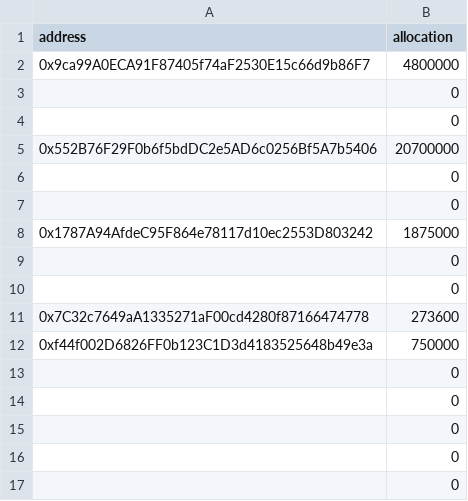
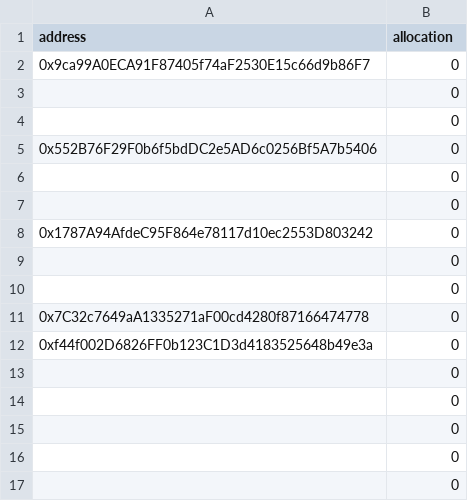
Before and after one commit to peacedudegregoryks/Official-SBC-SocialBenefitCoin, a CSV file: data/bonus1.csv, drawn as a sheet; only a part is shown; the diff covers the shown part only.

```diff
--- a/data/bonus1.csv
+++ b/data/bonus1.csv
@@ -1,13 +1,13 @@
 address,allocation
-0x9ca99A0ECA91F87405f74aF2530E15c66d9b86F7,4800000
+0x9ca99A0ECA91F87405f74aF2530E15c66d9b86F7,0
 ,0
 ,0
-0x552B76F29F0b6f5bdDC2e5AD6c0256Bf5A7b5406,20700000
+0x552B76F29F0b6f5bdDC2e5AD6c0256Bf5A7b5406,0
 ,0
 ,0
-0x1787A94AfdeC95F864e78117d10ec2553D803242,1875000
+0x1787A94AfdeC95F864e78117d10ec2553D803242,0
 ,0
 ,0
-0x7C32c7649aA1335271aF00cd4280f87166474778,273600
-0xf44f002D6826FF0b123C1D3d4183525648b49e3a,750000
+0x7C32c7649aA1335271aF00cd4280f87166474778,0
+0xf44f002D6826FF0b123C1D3d4183525648b49e3a,0
 ,0
```
Also changed, not shown: 23 removed rows and 1 edited cell elsewhere in this file.
